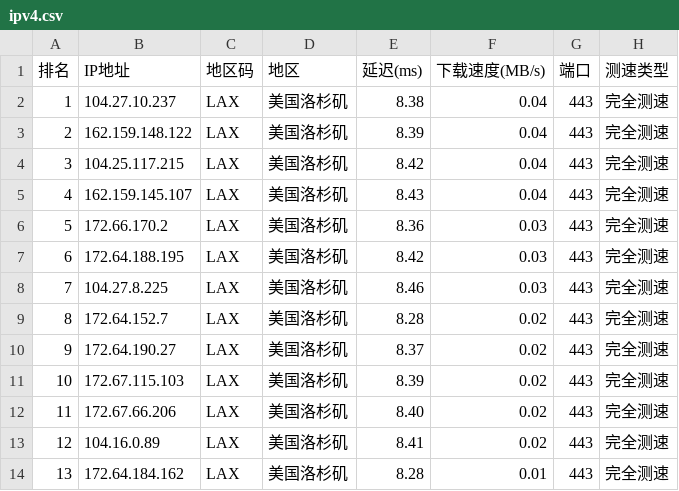
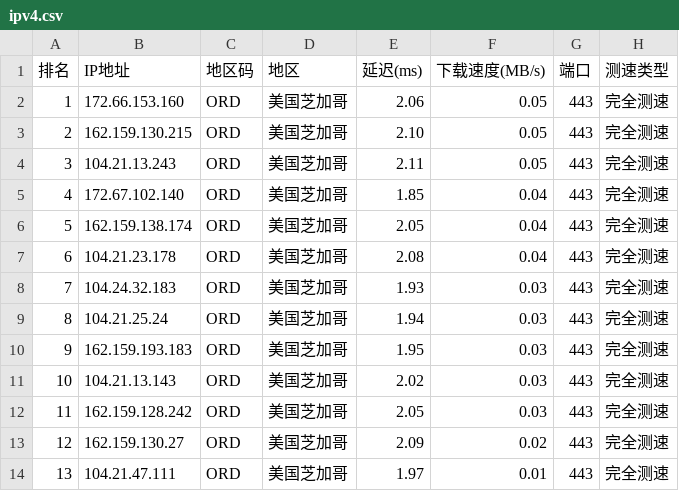
Before and after one commit to ZQ-JACKY/ZQ-CloudFlareScan, a CSV file: ipv4.csv, drawn as a sheet; only a part is shown; the diff covers the shown part only.

```diff
--- a/ipv4.csv
+++ b/ipv4.csv
@@ -1,14 +1,14 @@
 排名,IP地址,地区码,地区,延迟(ms),下载速度(MB/s),端口,测速类型
-1,104.27.10.237,LAX,美国洛杉矶,8.38,0.04,443,完全测速
-2,162.159.148.122,LAX,美国洛杉矶,8.39,0.04,443,完全测速
-3,104.25.117.215,LAX,美国洛杉矶,8.42,0.04,443,完全测速
-4,162.159.145.107,LAX,美国洛杉矶,8.43,0.04,443,完全测速
-5,172.66.170.2,LAX,美国洛杉矶,8.36,0.03,443,完全测速
-6,172.64.188.195,LAX,美国洛杉矶,8.42,0.03,443,完全测速
-7,104.27.8.225,LAX,美国洛杉矶,8.46,0.03,443,完全测速
-8,172.64.152.7,LAX,美国洛杉矶,8.28,0.02,443,完全测速
-9,172.64.190.27,LAX,美国洛杉矶,8.37,0.02,443,完全测速
-10,172.67.115.103,LAX,美国洛杉矶,8.39,0.02,443,完全测速
-11,172.67.66.206,LAX,美国洛杉矶,8.40,0.02,443,完全测速
-12,104.16.0.89,LAX,美国洛杉矶,8.41,0.02,443,完全测速
-13,172.64.184.162,LAX,美国洛杉矶,8.28,0.01,443,完全测速
+1,172.66.153.160,ORD,美国芝加哥,2.06,0.05,443,完全测速
+2,162.159.130.215,ORD,美国芝加哥,2.10,0.05,443,完全测速
+3,104.21.13.243,ORD,美国芝加哥,2.11,0.05,443,完全测速
+4,172.67.102.140,ORD,美国芝加哥,1.85,0.04,443,完全测速
+5,162.159.138.174,ORD,美国芝加哥,2.05,0.04,443,完全测速
+6,104.21.23.178,ORD,美国芝加哥,2.08,0.04,443,完全测速
+7,104.24.32.183,ORD,美国芝加哥,1.93,0.03,443,完全测速
+8,104.21.25.24,ORD,美国芝加哥,1.94,0.03,443,完全测速
+9,162.159.193.183,ORD,美国芝加哥,1.95,0.03,443,完全测速
+10,104.21.13.143,ORD,美国芝加哥,2.02,0.03,443,完全测速
+11,162.159.128.242,ORD,美国芝加哥,2.05,0.03,443,完全测速
+12,162.159.130.27,ORD,美国芝加哥,2.09,0.02,443,完全测速
+13,104.21.47.111,ORD,美国芝加哥,1.97,0.01,443,完全测速
```
Also changed, not shown: 25 edited cells elsewhere in this file.
